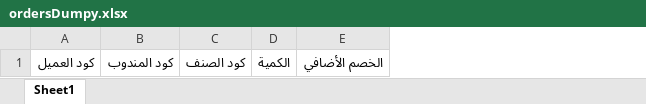
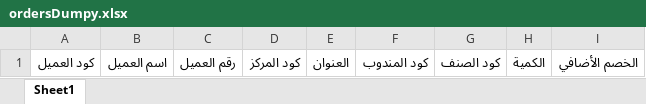
Before and after one commit to abdo-shrief270/abdallah, an Excel workbook: public/ordersDumpy.xlsx, sheet Sheet1, drawn as a sheet; values as stored, in another font and other column widths than the file's, no borders; the diff names each change by its address in the sheet, - before the commit and + after, or states it on an @@ line.

```diff
--- a/public/ordersDumpy.xlsx (sheet Sheet1)
+++ b/public/ordersDumpy.xlsx (sheet Sheet1)
+column B, row 1: اسم العميل
+column C, row 1: رقم العميل
+column D, row 1: كود المركز
+column E, row 1: العنوان
```
Also changed, not shown: 3 other files.
